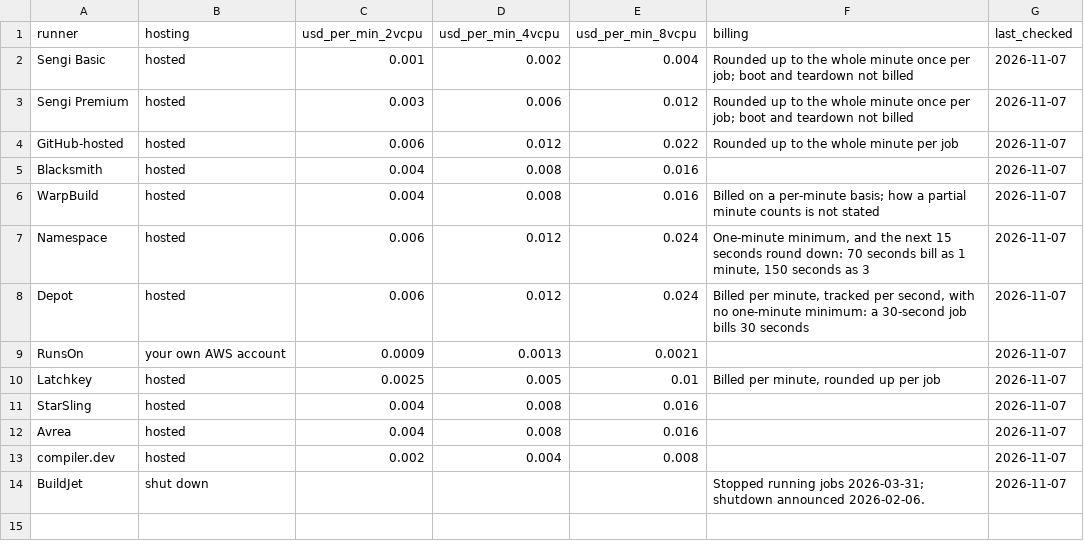
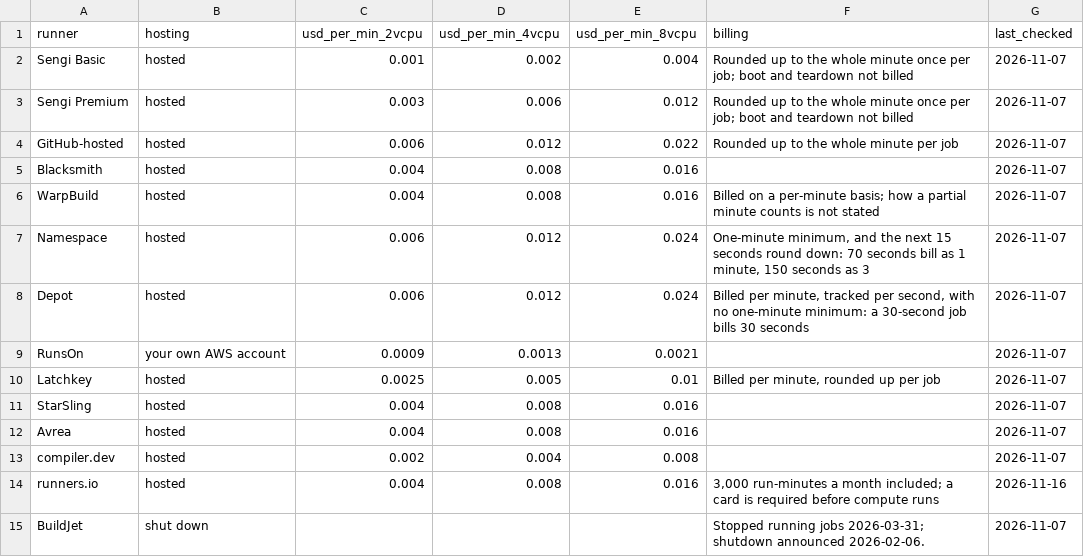
Before and after one commit to claycantrell/github-actions-runner-prices, a CSV file: data/prices.csv, drawn as a sheet; the diff names each change by its address in the sheet, - before the commit and + after, or states it on an @@ line.

Commit message:
Add runners.io

```diff
--- a/data/prices.csv
+++ b/data/prices.csv
+row 14: runners.io | hosted | 0.004 | 0.008 | 0.016 | 3,000 run-minutes a month included; a card is required before compute runs | 2026-11-16
```
Also changed, not shown: 2 other files.
